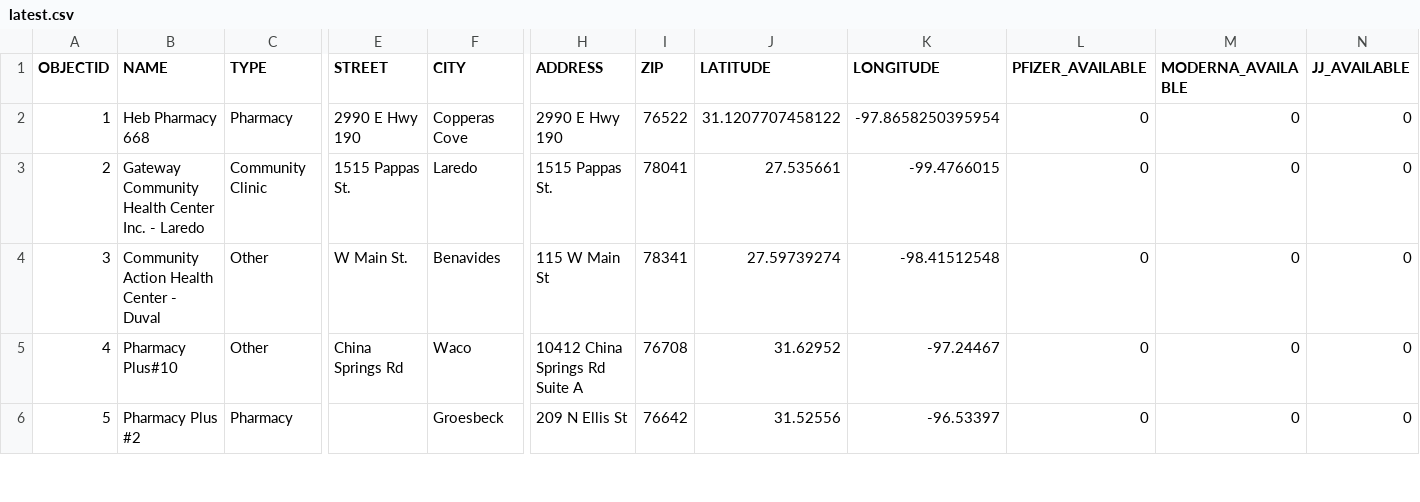
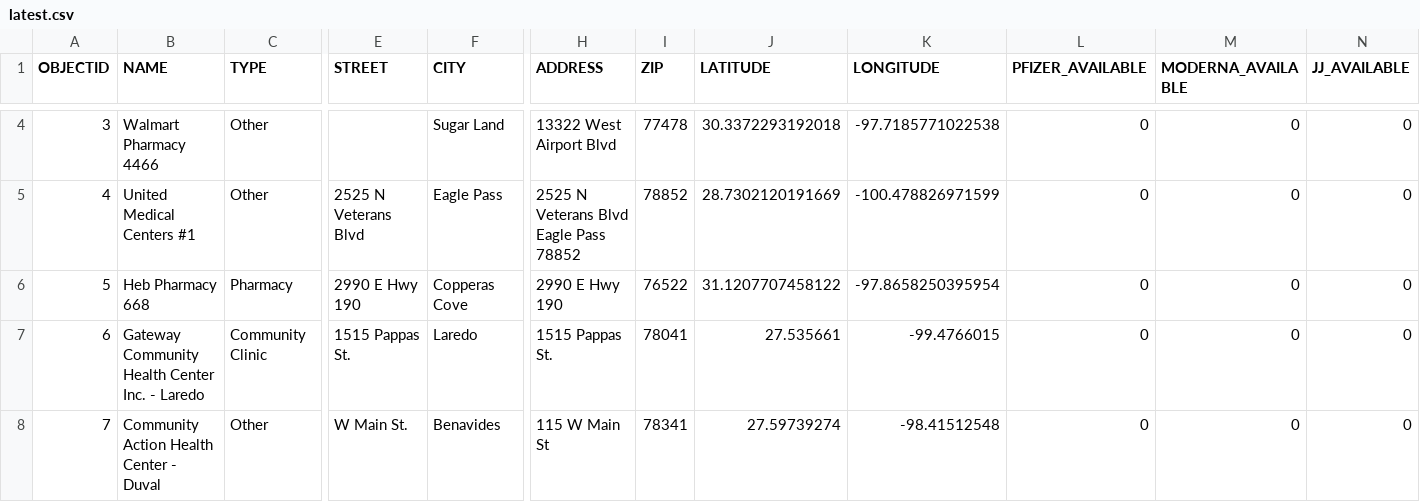
Before and after one commit to rdmurphy/tx-covid-vaccine-data, a CSV file: providers/latest.csv, drawn as a sheet; only a part is shown, gaps mark what is left out; the shorter side is filled out with more unchanged rows; addresses are those after the commit; rows hold the shown columns only; the diff covers the shown part only; the diff names each change by its address in the sheet, - before the commit and + after, or states it on an @@ line.

```diff
--- a/providers/latest.csv
+++ b/providers/latest.csv
+row 4: 3 | Walmart Pharmacy 4466 | Other |  | Sugar Land | 13322 West Airport Blvd | 77478 | 30.3372293192018 | -97.7185771022538 | 0 | 0 | 0
+row 5: 4 | United Medical Centers #1 | Other | 2525 N Veterans Blvd | Eagle Pass | 2525 N Veterans Blvd Eagle Pass 78852 | 78852 | 28.7302120191669 | -100.478826971599 | 0 | 0 | 0
@@ column A (OBJECTID) renumbered from row 6 down @@
```
Also changed, not shown: 2 added rows, 2 removed rows and 10 edited cells elsewhere in this file, 1 other file.
